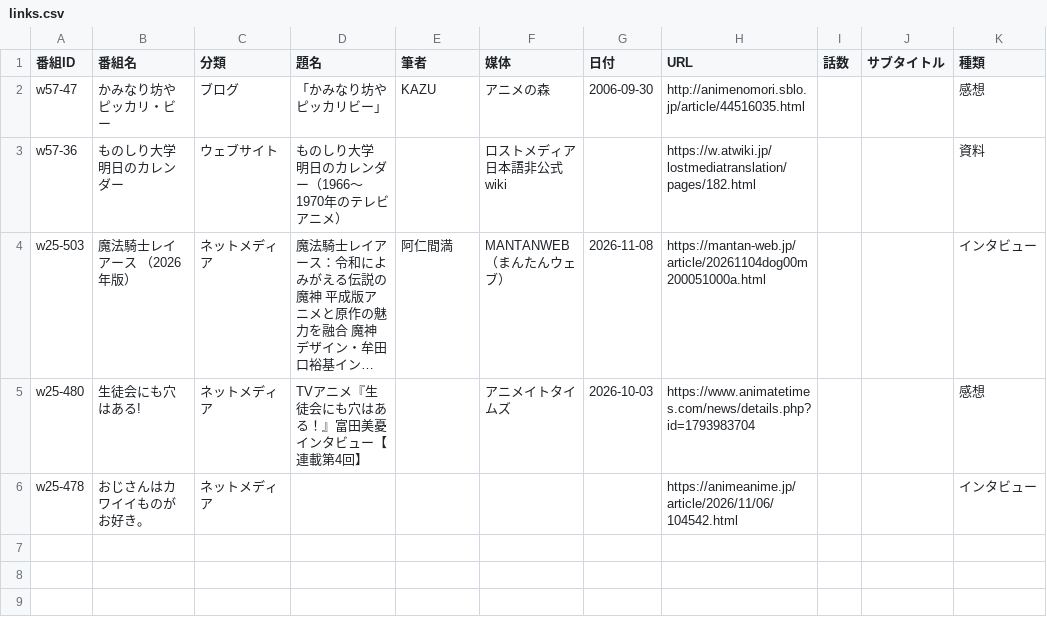
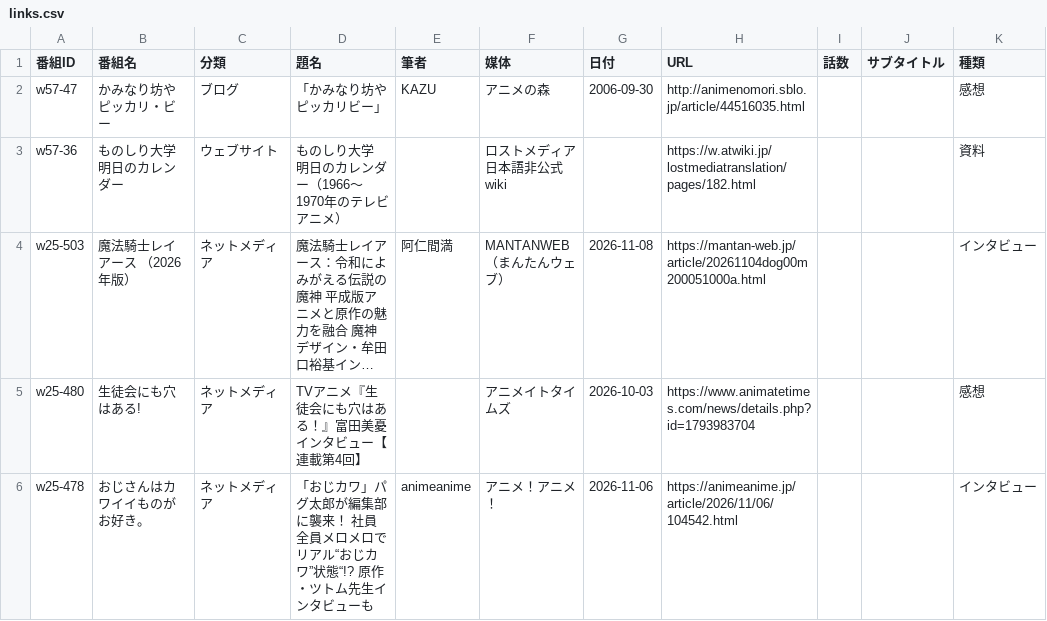
Before and after one commit to nzanke/anime-world, a CSV file: content/links.csv, drawn as a sheet; long unchanged cells end in …; the diff names each change by its address in the sheet, - before the commit and + after, or states it on an @@ line.

```diff
--- a/content/links.csv
+++ b/content/links.csv
-D6 (題名): (empty)
+D6 (題名): 「おじカワ」パグ太郎が編集部に襲来！ 社員全員メロメロでリアル“おじカワ”状態“!? 原作・ツトム先生インタビューも
-E6 (筆者): (empty)
+E6 (筆者): animeanime
-F6 (媒体): (empty)
+F6 (媒体): アニメ！アニメ！
-G6 (日付): (empty)
+G6 (日付): 2026-11-06
```
